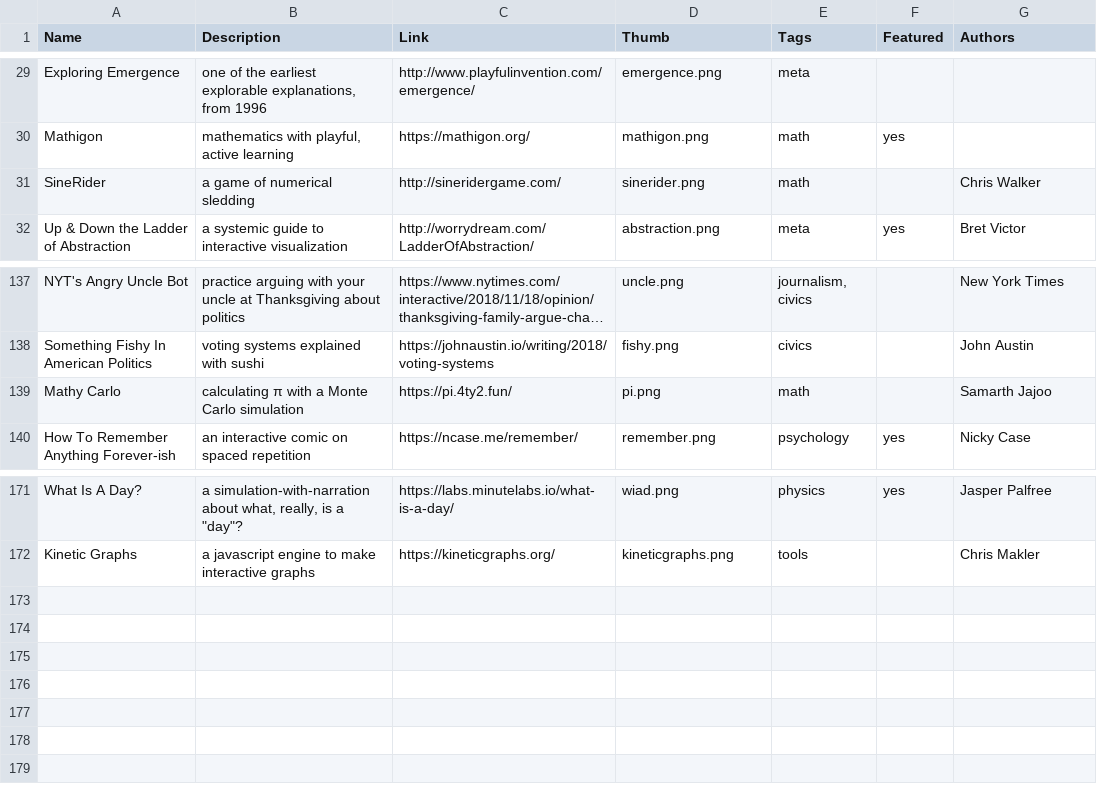
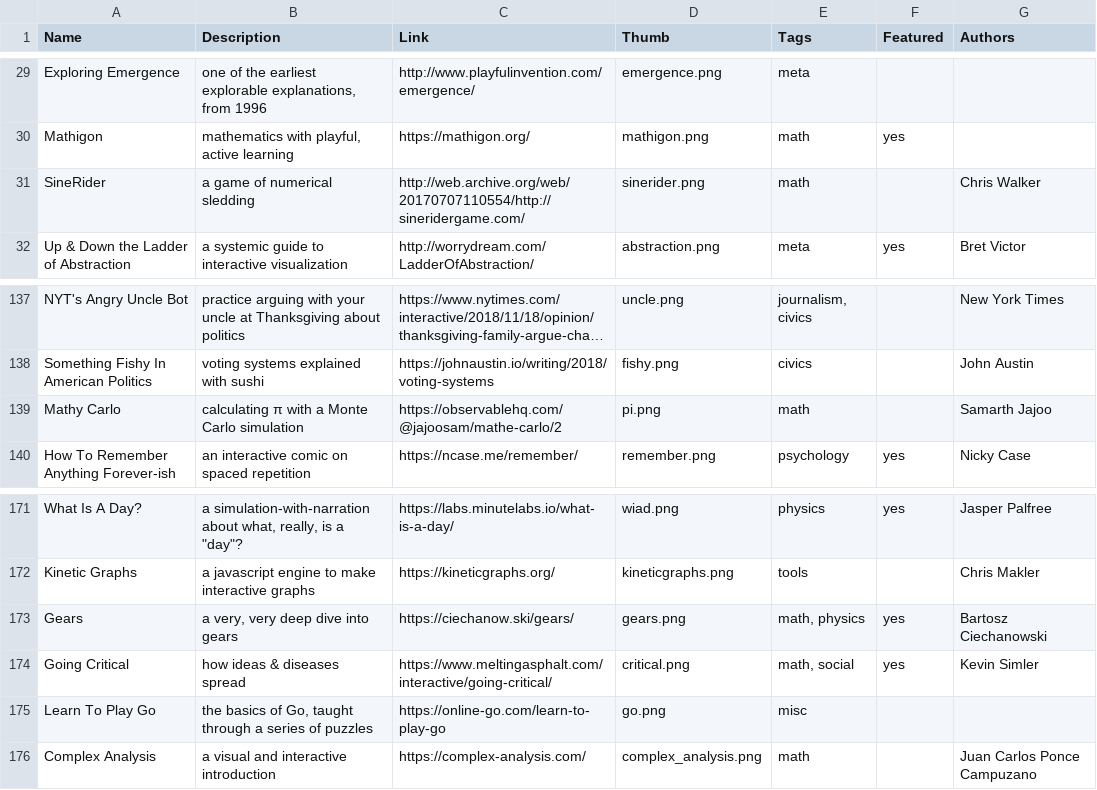
Before and after one commit to explorableexplanations/explorableexplanations.github.io, a CSV file: -data/explorables.csv, drawn as a sheet; only a part is shown, gaps mark what is left out; long unchanged cells end in ….

Commit message:
a few more explorables

```diff
--- a/-data/explorables.csv
+++ b/-data/explorables.csv
@@ -30,3 +30,3 @@
 "Mathigon","mathematics with playful, active learning","https://mathigon.org/","mathigon.png","math","yes",""
-"SineRider","a game of numerical sledding","http://sineridergame.com/","sinerider.png","math","","Chris Walker"
+"SineRider","a game of numerical sledding","http://web.archive.org/web/20170707110554/http://sineridergame.com/","sinerider.png","math","","Chris Walker"
 "Up & Down the Ladder of Abstraction","a systemic guide to interactive visualization","http://worrydream.com/LadderOfAbstraction/","abstraction.png","meta","yes","Bret Victor"
@@ -138,3 +138,3 @@
 "Something Fishy In American Politics","voting systems explained with sushi","https://johnaustin.io/writing/2018/voting-systems","fishy.png","civics","","John Austin"
-"Mathy Carlo","calculating π with a Monte Carlo simulation","https://pi.4ty2.fun/","pi.png","math","","Samarth Jajoo"
+"Mathy Carlo","calculating π with a Monte Carlo simulation","https://observablehq.com/@jajoosam/mathe-carlo/2","pi.png","math","","Samarth Jajoo"
 "How To Remember Anything Forever-ish","an interactive comic on spaced repetition","https://ncase.me/remember/","remember.png","psychology","yes","Nicky Case"
@@ -172 +172,5 @@
 "Kinetic Graphs","a javascript engine to make interactive graphs","https://kineticgraphs.org/","kineticgraphs.png","tools","","Chris Makler"
+"Gears","a very, very deep dive into gears","https://ciechanow.ski/gears/","gears.png","math, physics","yes","Bartosz Ciechanowski"
+"Going Critical","how ideas & diseases spread","https://www.meltingasphalt.com/interactive/going-critical/","critical.png","math, social","yes","Kevin Simler"
+"Learn To Play Go","the basics of Go, taught through a series of puzzles","https://online-go.com/learn-to-play-go","go.png","misc","",""
+"Complex Analysis","a visual and interactive introduction","https://complex-analysis.com/","complex_analysis.png","math","","Juan Carlos Ponce Campuzano"
```
Also changed, not shown: 4 other files.
